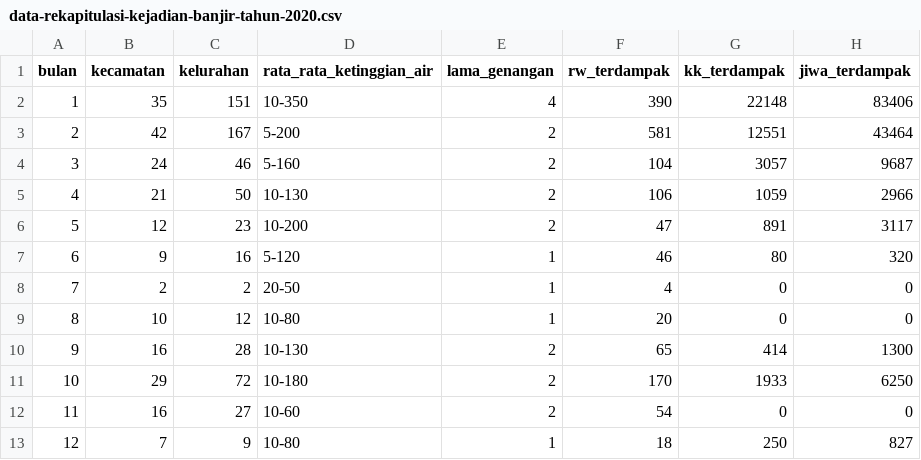
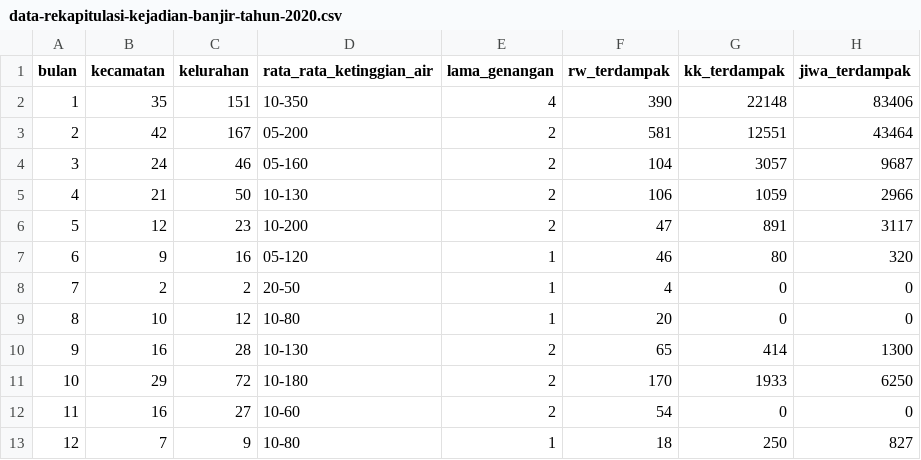
Before and after one commit to reza-nugraha32/data-sciences-lab, a CSV file: dataset-compfest/data-rekapitulasi-kejadian-banjir-tahun-2020.csv, drawn as a sheet; only a part is shown; the diff names each change by its address in the sheet, - before the commit and + after, or states it on an @@ line.

Commit message:
Update data-rekapitulasi-kejadian-banjir-tahun-2020.csv

```diff
--- a/dataset-compfest/data-rekapitulasi-kejadian-banjir-tahun-2020.csv
+++ b/dataset-compfest/data-rekapitulasi-kejadian-banjir-tahun-2020.csv
-D3 (rata_rata_ketinggian_air): 5-200
+D3 (rata_rata_ketinggian_air): 05-200
-D4 (rata_rata_ketinggian_air): 5-160
+D4 (rata_rata_ketinggian_air): 05-160
-D7 (rata_rata_ketinggian_air): 5-120
+D7 (rata_rata_ketinggian_air): 05-120
```
